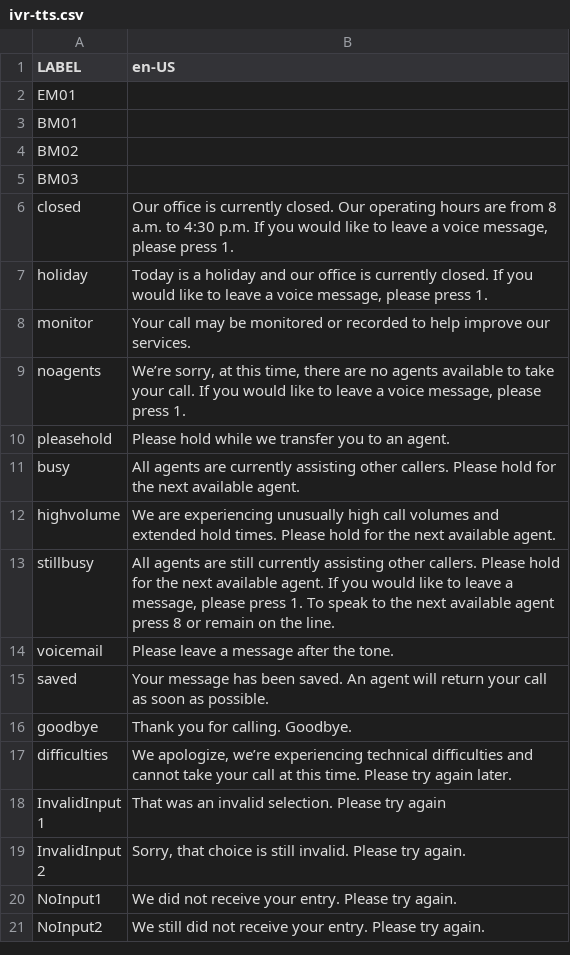
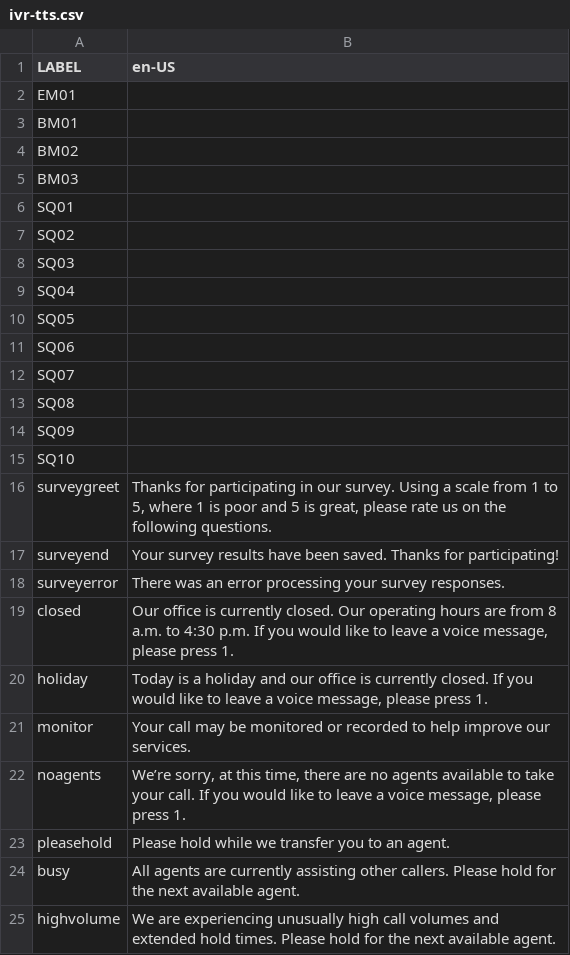
Before and after one commit to CompuComRDF/Ignite, a CSV file: IVR/config/ivr-tts.csv, drawn as a sheet; only a part is shown; the shorter side is filled out with more unchanged rows; the diff names each change by its address in the sheet, - before the commit and + after, or states it on an @@ line.

```diff
--- a/IVR/config/ivr-tts.csv
+++ b/IVR/config/ivr-tts.csv
+row 6: SQ01
+row 7: SQ02
+row 8: SQ03
+row 9: SQ04
+row 10: SQ05
+row 11: SQ06
+row 12: SQ07
+row 13: SQ08
+row 14: SQ09
+row 15: SQ10
+row 16: surveygreet | Thanks for participating in our survey. Using a scale from 1 to 5, where 1 is poor and 5 is great, please rate us on the following questions.
+row 17: surveyend | Your survey results have been saved. Thanks for participating!
+row 18: surveyerror | There was an error processing your survey responses.
```
Also changed, not shown: IVR/config/ivr-callflow.csv, 1 other file.
